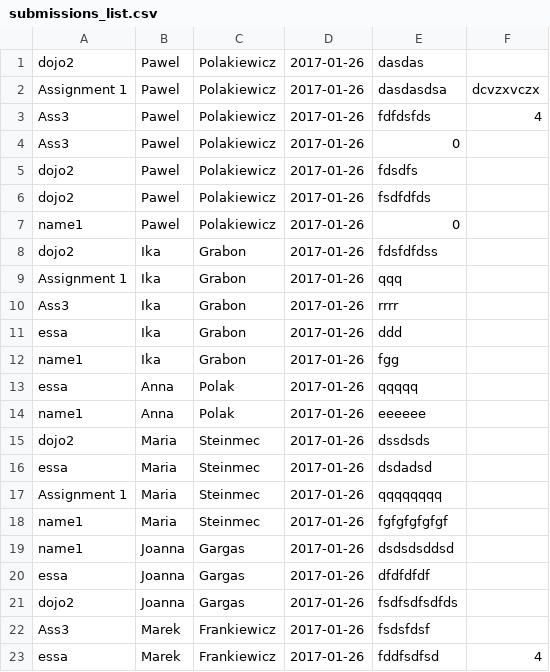
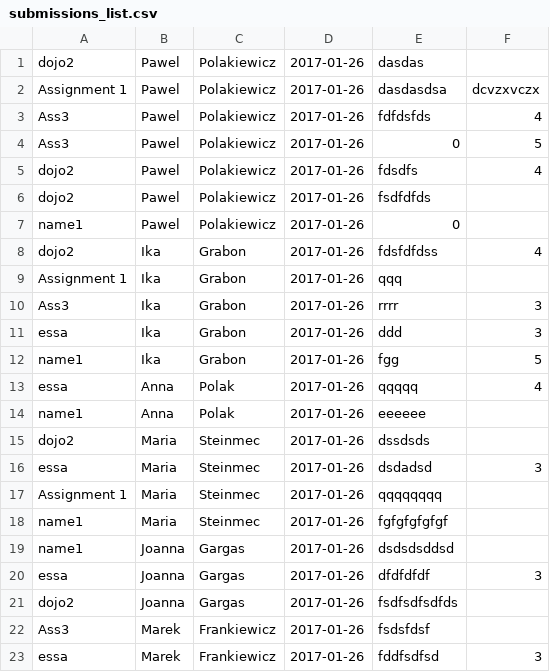
Before and after one commit to BlakPolak/SchoolManagmentSystem, a CSV file: csv_lists/submissions_list.csv, drawn as a sheet.

```diff
--- a/csv_lists/submissions_list.csv
+++ b/csv_lists/submissions_list.csv
@@ -3,15 +3,15 @@ Assignment 1;Pawel;Polakiewicz;2017-01-26;dasdasdsa;dcvzxvczx
 Ass3;Pawel;Polakiewicz;2017-01-26;fdfdsfds;4
-Ass3;Pawel;Polakiewicz;2017-01-26;0;
-dojo2;Pawel;Polakiewicz;2017-01-26;fdsdfs;
+Ass3;Pawel;Polakiewicz;2017-01-26;0;5
+dojo2;Pawel;Polakiewicz;2017-01-26;fdsdfs;4
 dojo2;Pawel;Polakiewicz;2017-01-26;fsdfdfds;
 name1;Pawel;Polakiewicz;2017-01-26;0;
-dojo2;Ika;Grabon;2017-01-26;fdsfdfdss;
+dojo2;Ika;Grabon;2017-01-26;fdsfdfdss;4
 Assignment 1;Ika;Grabon;2017-01-26;qqq;
-Ass3;Ika;Grabon;2017-01-26;rrrr;
-essa;Ika;Grabon;2017-01-26;ddd;
-name1;Ika;Grabon;2017-01-26;fgg;
-essa;Anna;Polak;2017-01-26;qqqqq;
+Ass3;Ika;Grabon;2017-01-26;rrrr;3
+essa;Ika;Grabon;2017-01-26;ddd;3
+name1;Ika;Grabon;2017-01-26;fgg;5
+essa;Anna;Polak;2017-01-26;qqqqq;4
 name1;Anna;Polak;2017-01-26;eeeeee;
 dojo2;Maria;Steinmec;2017-01-26;dssdsds;
-essa;Maria;Steinmec;2017-01-26;dsdadsd;
+essa;Maria;Steinmec;2017-01-26;dsdadsd;3
 Assignment 1;Maria;Steinmec;2017-01-26;qqqqqqqq;
@@ -19,5 +19,5 @@ name1;Maria;Steinmec;2017-01-26;fgfgfgfgfgf;
 name1;Joanna;Gargas;2017-01-26;dsdsdsddsd;
-essa;Joanna;Gargas;2017-01-26;dfdfdfdf;
+essa;Joanna;Gargas;2017-01-26;dfdfdfdf;3
 dojo2;Joanna;Gargas;2017-01-26;fsdfsdfsdfds;
 Ass3;Marek ;Frankiewicz;2017-01-26;fsdsfdsf;
-essa;Marek ;Frankiewicz;2017-01-26;fddfsdfsd;4
+essa;Marek ;Frankiewicz;2017-01-26;fddfsdfsd;3
```
Also changed, not shown: 2 other files.
